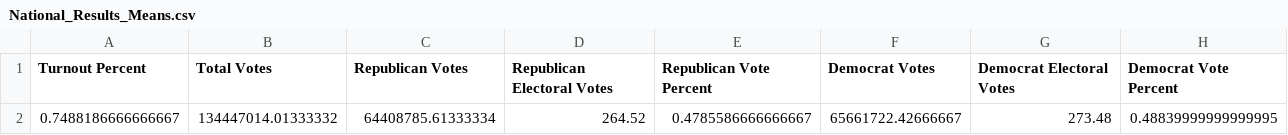
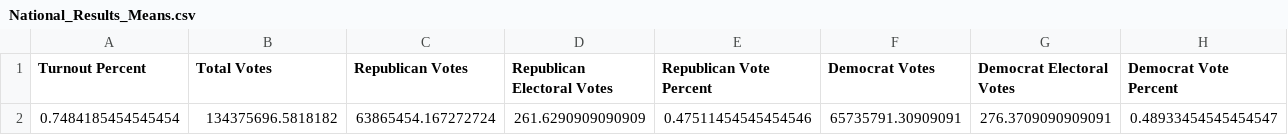
Before and after one commit to michaelpowers8/Election_Simulation, a CSV file: analysis/National_Results_Means.csv, drawn as a sheet; only a part is shown; removed rows and columns are numbered as before the commit, all else as after; rows hold the shown columns only; the diff names each change by its address in the sheet, - before the commit and + after, or states it on an @@ line.

```diff
--- a/analysis/National_Results_Means.csv
+++ b/analysis/National_Results_Means.csv
-row 2: 0.7488186666666667 | 134447014.01333332 | 64408785.61333334 | 264.52 | 0.4785586666666667 | 65661722.42666667 | 273.48 | 0.48839999999999995
+row 2: 0.7484185454545454 | 134375696.5818182 | 63865454.167272724 | 261.6290909090909 | 0.47511454545454546 | 65735791.30909091 | 276.3709090909091 | 0.48933454545454547
```
Also changed, not shown: analysis/State_Results_Means.csv, 2 other files.
